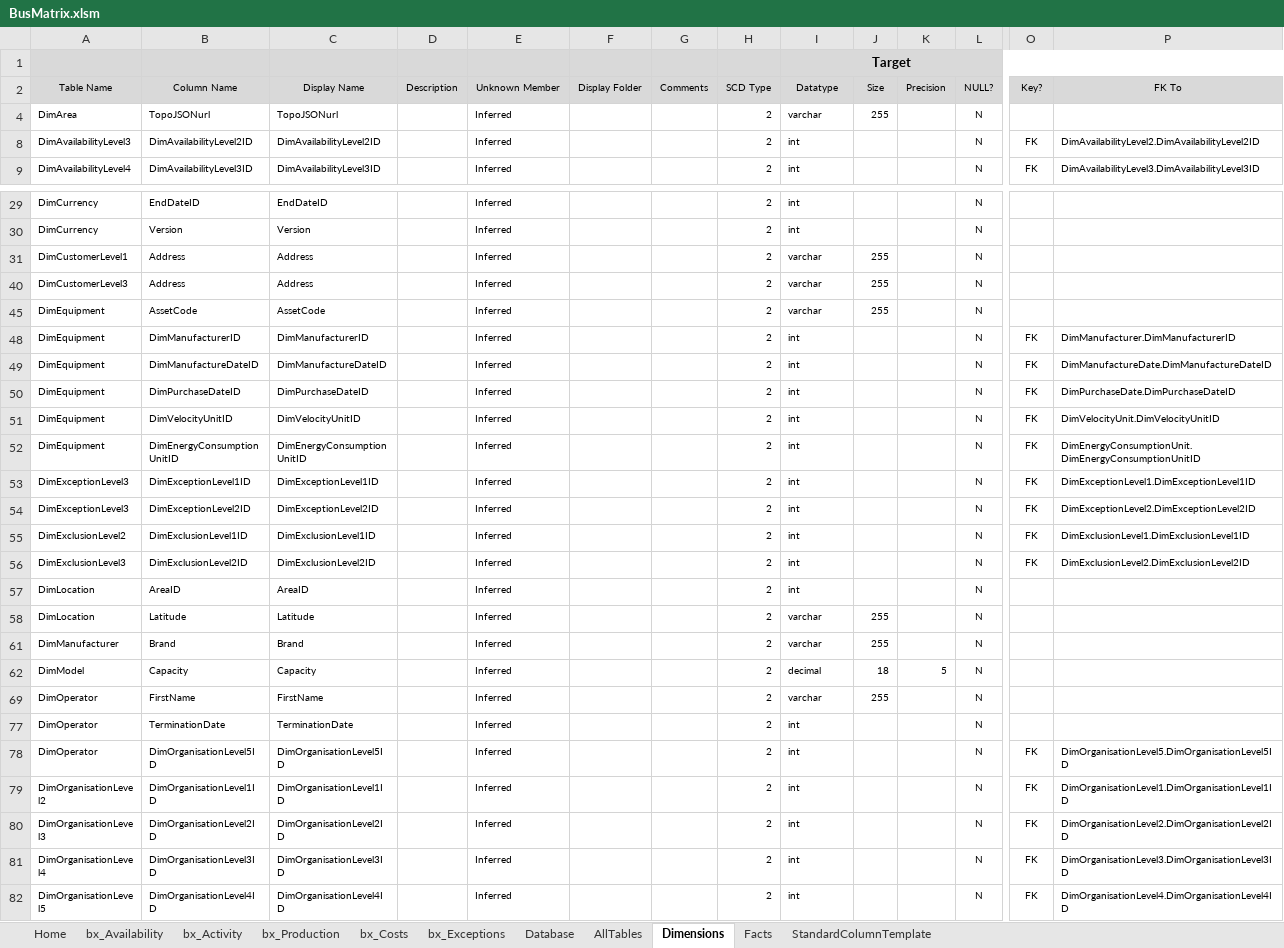
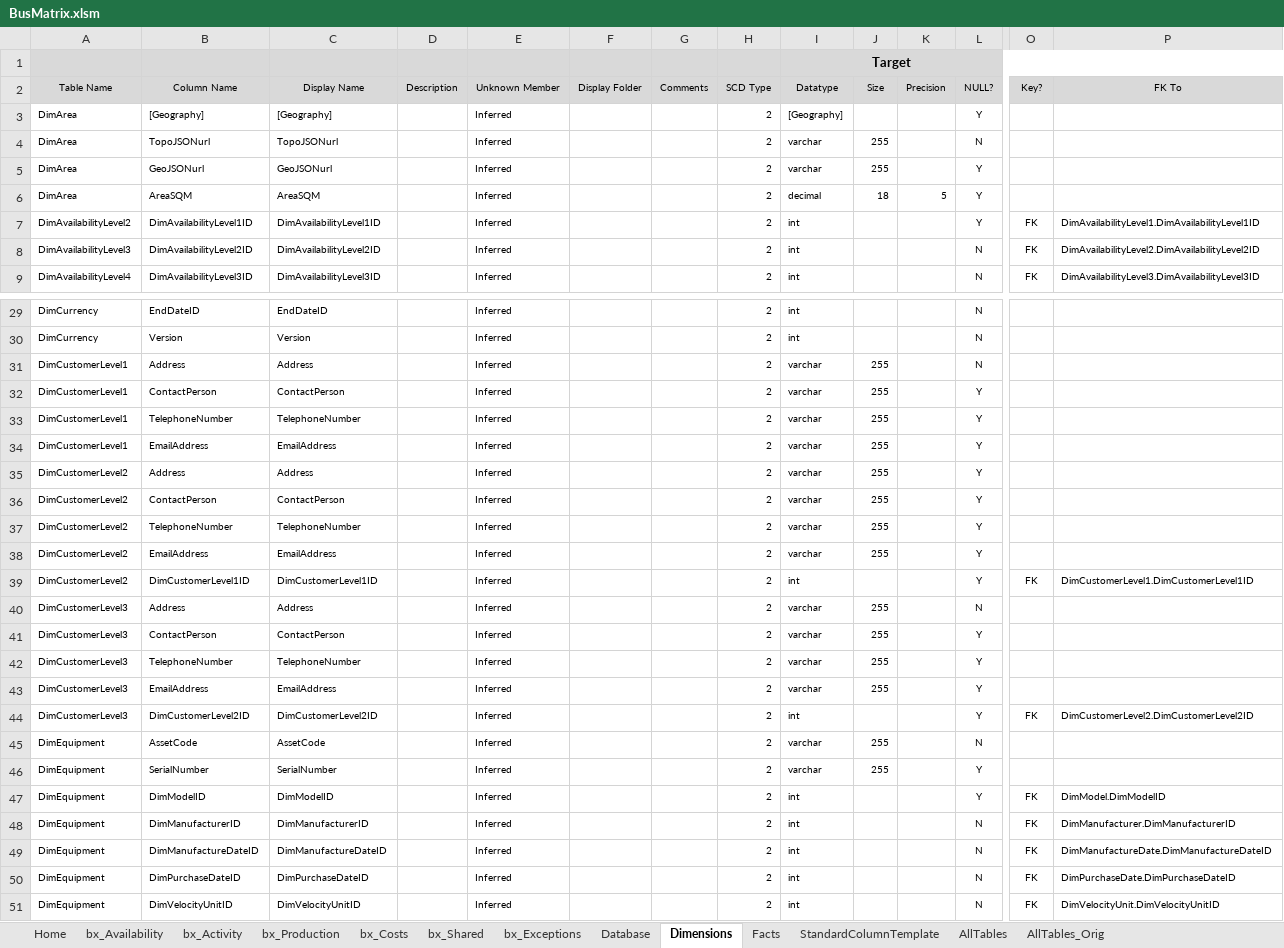
Before and after one commit to AphelionSoftware/DataLoadFrameworks, an Excel workbook: BusMatrixToDBSchema/BusMatrix.xlsm, sheet Dimensions, drawn as a sheet; only a part is shown, gaps mark what is left out; the shorter side is filled out with more unchanged rows; values as stored, in another font and other column widths than the file's, no borders; conditional formats not drawn; rows hold the shown columns only; the diff covers the shown part only; the diff names each change by its address in the sheet, - before the commit and + after, or states it on an @@ line.

Commit message:
BuildAllTables working properly with new BusMatrixName column added
Build Fact Table Details still broken

```diff
--- a/BusMatrixToDBSchema/BusMatrix.xlsm (sheet Dimensions)
+++ b/BusMatrixToDBSchema/BusMatrix.xlsm (sheet Dimensions)
+sheet tab: bx_Shared
+sheet tab: AllTables_Orig
@@ sheet tab order changed: Home | bx_Availability | bx_Activity | bx_Production | bx_Costs | bx_Shared | bx_Exceptions | Database | Dimensions | Facts | StandardColumnTemplate | AllTables | AllTables_Orig @@
@@ row 3 unhidden: DimArea | [Geography] | [Geography] |  | Inferred |  |  | 2 | [Geography] |  |  | Y @@
@@ row 5 unhidden: DimArea | GeoJSONurl | GeoJSONurl |  | Inferred |  |  | 2 | varchar | 255 |  | Y @@
@@ row 6 unhidden: DimArea | AreaSQM | AreaSQM |  | Inferred |  |  | 2 | decimal | 18 | 5 | Y @@
@@ row 7 unhidden: DimAvailabilityLevel2 | DimAvailabilityLevel1ID | DimAvailabilityLevel1ID |  | Inferred |  |  | 2 | int |  |  | Y | FK | DimAvailabilityLevel1.DimAvailabilityLevel1ID @@
@@ row 32 unhidden: DimCustomerLevel1 | ContactPerson | ContactPerson |  | Inferred |  |  | 2 | varchar | 255 |  | Y @@
@@ row 33 unhidden: DimCustomerLevel1 | TelephoneNumber | TelephoneNumber |  | Inferred |  |  | 2 | varchar | 255 |  | Y @@
@@ row 34 unhidden: DimCustomerLevel1 | EmailAddress | EmailAddress |  | Inferred |  |  | 2 | varchar | 255 |  | Y @@
@@ row 35 unhidden: DimCustomerLevel2 | Address | Address |  | Inferred |  |  | 2 | varchar | 255 |  | Y @@
@@ row 36 unhidden: DimCustomerLevel2 | ContactPerson | ContactPerson |  | Inferred |  |  | 2 | varchar | 255 |  | Y @@
@@ row 37 unhidden: DimCustomerLevel2 | TelephoneNumber | TelephoneNumber |  | Inferred |  |  | 2 | varchar | 255 |  | Y @@
@@ row 38 unhidden: DimCustomerLevel2 | EmailAddress | EmailAddress |  | Inferred |  |  | 2 | varchar | 255 |  | Y @@
@@ row 39 unhidden: DimCustomerLevel2 | DimCustomerLevel1ID | DimCustomerLevel1ID |  | Inferred |  |  | 2 | int |  |  | Y | FK | DimCustomerLevel1.DimCustomerLevel1ID @@
@@ row 41 unhidden: DimCustomerLevel3 | ContactPerson | ContactPerson |  | Inferred |  |  | 2 | varchar | 255 |  | Y @@
@@ row 42 unhidden: DimCustomerLevel3 | TelephoneNumber | TelephoneNumber |  | Inferred |  |  | 2 | varchar | 255 |  | Y @@
@@ row 43 unhidden: DimCustomerLevel3 | EmailAddress | EmailAddress |  | Inferred |  |  | 2 | varchar | 255 |  | Y @@
@@ row 44 unhidden: DimCustomerLevel3 | DimCustomerLevel2ID | DimCustomerLevel2ID |  | Inferred |  |  | 2 | int |  |  | Y | FK | DimCustomerLevel2.DimCustomerLevel2ID @@
@@ row 46 unhidden: DimEquipment | SerialNumber | SerialNumber |  | Inferred |  |  | 2 | varchar | 255 |  | Y @@
@@ row 47 unhidden: DimEquipment | DimModelID | DimModelID |  | Inferred |  |  | 2 | int |  |  | Y | FK | DimModel.DimModelID @@
```
Also changed, not shown: 44 hidden or unhidden rows and 12 edited cells elsewhere in this sheet, sheet Facts, sheet AllTables, sheet bx_Costs, sheet Database, hidden cells, charts or pictures.
